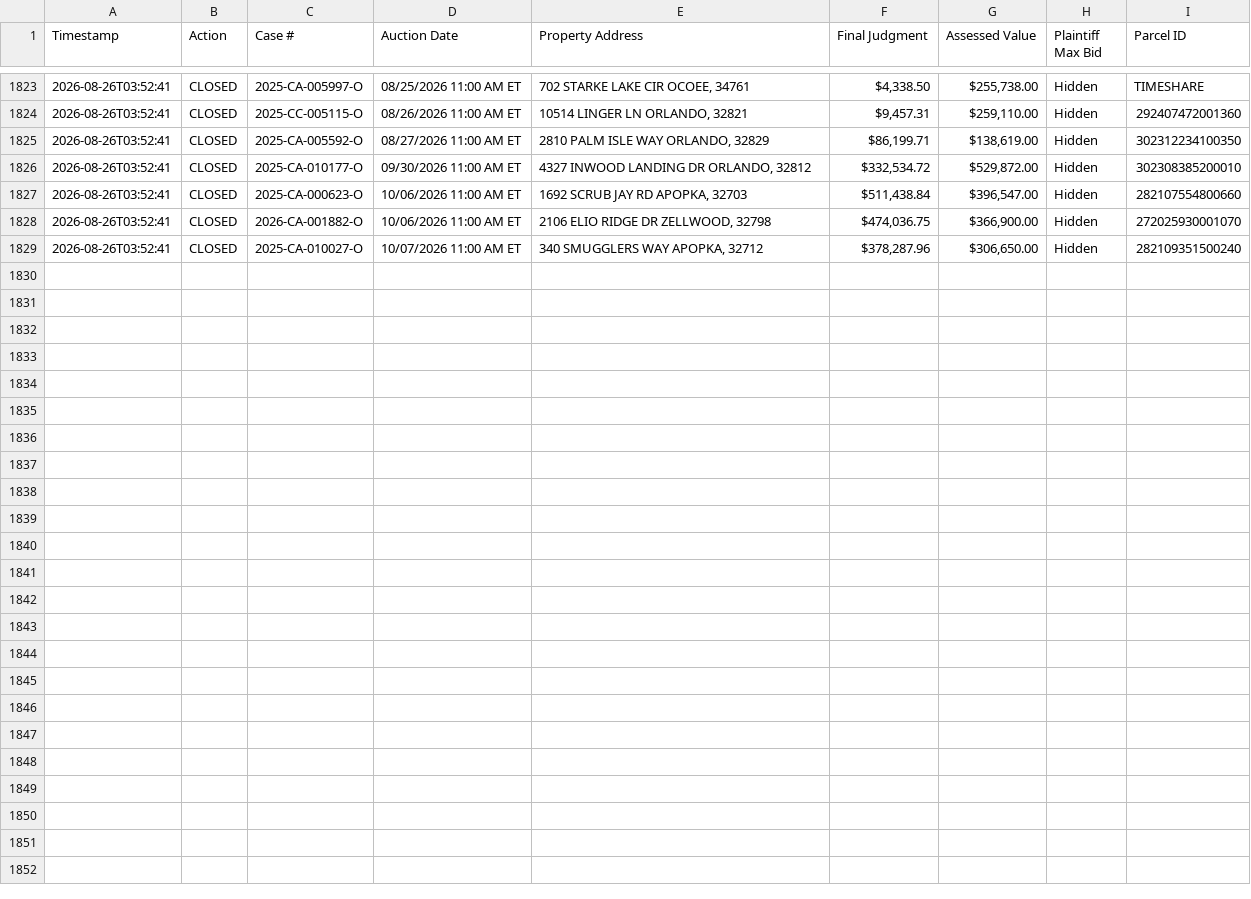
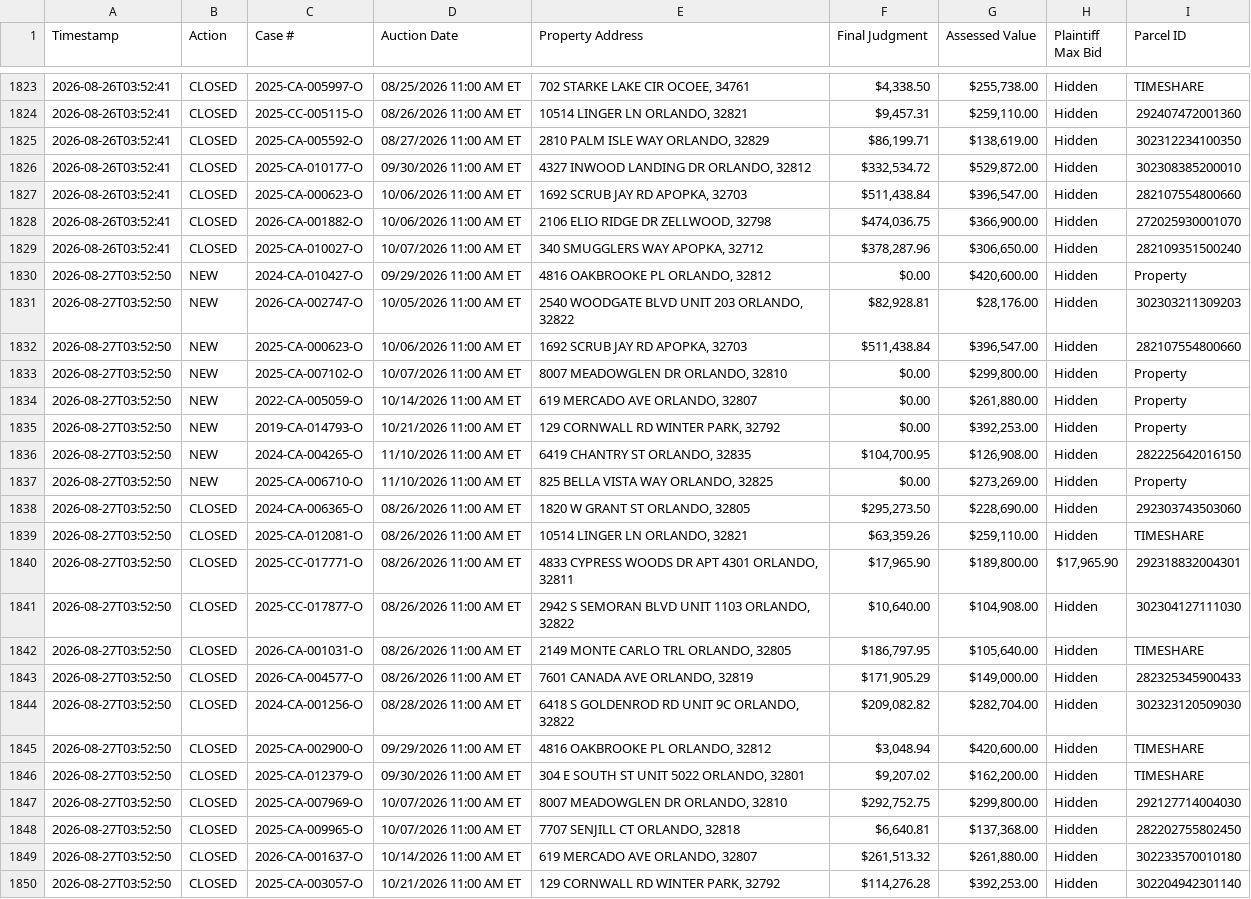
Before and after one commit to figlesias7/Realforeclose-Orange, a CSV file: data/event_log.csv, drawn as a sheet; only a part is shown, gaps mark what is left out; the diff names each change by its address in the sheet, - before the commit and + after, or states it on an @@ line.

```diff
--- a/data/event_log.csv
+++ b/data/event_log.csv
+row 1830: 2026-08-27T03:52:50 | NEW | 2024-CA-010427-O | 09/29/2026 11:00 AM ET | 4816 OAKBROOKE PL ORLANDO, 32812 | $0.00 | $420,600.00 | Hidden | Property
+row 1831: 2026-08-27T03:52:50 | NEW | 2026-CA-002747-O | 10/05/2026 11:00 AM ET | 2540 WOODGATE BLVD UNIT 203 ORLANDO, 32822 | $82,928.81 | $28,176.00 | Hidden | 302303211309203
+row 1832: 2026-08-27T03:52:50 | NEW | 2025-CA-000623-O | 10/06/2026 11:00 AM ET | 1692 SCRUB JAY RD APOPKA, 32703 | $511,438.84 | $396,547.00 | Hidden | 282107554800660
+row 1833: 2026-08-27T03:52:50 | NEW | 2025-CA-007102-O | 10/07/2026 11:00 AM ET | 8007 MEADOWGLEN DR ORLANDO, 32810 | $0.00 | $299,800.00 | Hidden | Property
+row 1834: 2026-08-27T03:52:50 | NEW | 2022-CA-005059-O | 10/14/2026 11:00 AM ET | 619 MERCADO AVE ORLANDO, 32807 | $0.00 | $261,880.00 | Hidden | Property
+row 1835: 2026-08-27T03:52:50 | NEW | 2019-CA-014793-O | 10/21/2026 11:00 AM ET | 129 CORNWALL RD WINTER PARK, 32792 | $0.00 | $392,253.00 | Hidden | Property
+row 1836: 2026-08-27T03:52:50 | NEW | 2024-CA-004265-O | 11/10/2026 11:00 AM ET | 6419 CHANTRY ST ORLANDO, 32835 | $104,700.95 | $126,908.00 | Hidden | 282225642016150
+row 1837: 2026-08-27T03:52:50 | NEW | 2025-CA-006710-O | 11/10/2026 11:00 AM ET | 825 BELLA VISTA WAY ORLANDO, 32825 | $0.00 | $273,269.00 | Hidden | Property
+row 1838: 2026-08-27T03:52:50 | CLOSED | 2024-CA-006365-O | 08/26/2026 11:00 AM ET | 1820 W GRANT ST ORLANDO, 32805 | $295,273.50 | $228,690.00 | Hidden | 292303743503060
+row 1839: 2026-08-27T03:52:50 | CLOSED | 2025-CA-012081-O | 08/26/2026 11:00 AM ET | 10514 LINGER LN ORLANDO, 32821 | $63,359.26 | $259,110.00 | Hidden | TIMESHARE
+row 1840: 2026-08-27T03:52:50 | CLOSED | 2025-CC-017771-O | 08/26/2026 11:00 AM ET | 4833 CYPRESS WOODS DR APT 4301 ORLANDO, 32811 | $17,965.90 | $189,800.00 | $17,965.90 | 292318832004301
+row 1841: 2026-08-27T03:52:50 | CLOSED | 2025-CC-017877-O | 08/26/2026 11:00 AM ET | 2942 S SEMORAN BLVD UNIT 1103 ORLANDO, 32822 | $10,640.00 | $104,908.00 | Hidden | 302304127111030
+row 1842: 2026-08-27T03:52:50 | CLOSED | 2026-CA-001031-O | 08/26/2026 11:00 AM ET | 2149 MONTE CARLO TRL ORLANDO, 32805 | $186,797.95 | $105,640.00 | Hidden | TIMESHARE
+row 1843: 2026-08-27T03:52:50 | CLOSED | 2026-CA-004577-O | 08/26/2026 11:00 AM ET | 7601 CANADA AVE ORLANDO, 32819 | $171,905.29 | $149,000.00 | Hidden | 282325345900433
+row 1844: 2026-08-27T03:52:50 | CLOSED | 2024-CA-001256-O | 08/28/2026 11:00 AM ET | 6418 S GOLDENROD RD UNIT 9C ORLANDO, 32822 | $209,082.82 | $282,704.00 | Hidden | 302323120509030
+row 1845: 2026-08-27T03:52:50 | CLOSED | 2025-CA-002900-O | 09/29/2026 11:00 AM ET | 4816 OAKBROOKE PL ORLANDO, 32812 | $3,048.94 | $420,600.00 | Hidden | TIMESHARE
+row 1846: 2026-08-27T03:52:50 | CLOSED | 2025-CA-012379-O | 09/30/2026 11:00 AM ET | 304 E SOUTH ST UNIT 5022 ORLANDO, 32801 | $9,207.02 | $162,200.00 | Hidden | TIMESHARE
+row 1847: 2026-08-27T03:52:50 | CLOSED | 2025-CA-007969-O | 10/07/2026 11:00 AM ET | 8007 MEADOWGLEN DR ORLANDO, 32810 | $292,752.75 | $299,800.00 | Hidden | 292127714004030
+row 1848: 2026-08-27T03:52:50 | CLOSED | 2025-CA-009965-O | 10/07/2026 11:00 AM ET | 7707 SENJILL CT ORLANDO, 32818 | $6,640.81 | $137,368.00 | Hidden | 282202755802450
+row 1849: 2026-08-27T03:52:50 | CLOSED | 2026-CA-001637-O | 10/14/2026 11:00 AM ET | 619 MERCADO AVE ORLANDO, 32807 | $261,513.32 | $261,880.00 | Hidden | 302233570010180
+row 1850: 2026-08-27T03:52:50 | CLOSED | 2025-CA-003057-O | 10/21/2026 11:00 AM ET | 129 CORNWALL RD WINTER PARK, 32792 | $114,276.28 | $392,253.00 | Hidden | 302204942301140
```
Also changed, not shown: data/all_seen.csv, 3 other files.
